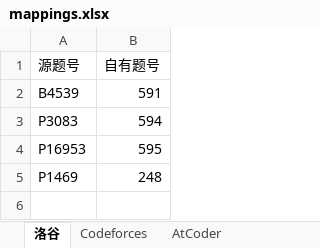
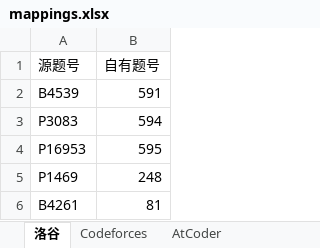
Before and after one commit to conanforever22/oj-resetta, an Excel workbook: mappings.xlsx, sheet 洛谷, drawn as a sheet; values as stored, in another font and other column widths than the file's, no borders; the diff names each change by its address in the sheet, - before the commit and + after, or states it on an @@ line.

Commit message:
B4261->81

```diff
--- a/mappings.xlsx (sheet 洛谷)
+++ b/mappings.xlsx (sheet 洛谷)
+row 6: B4261 | 81
```
